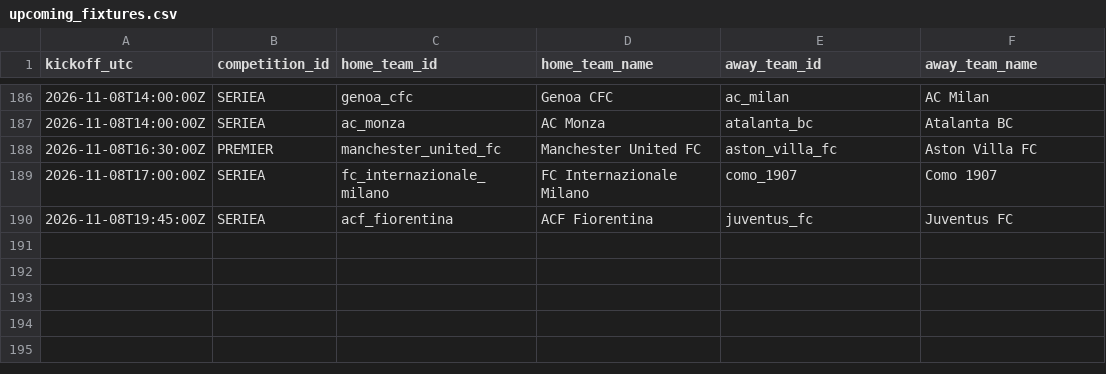
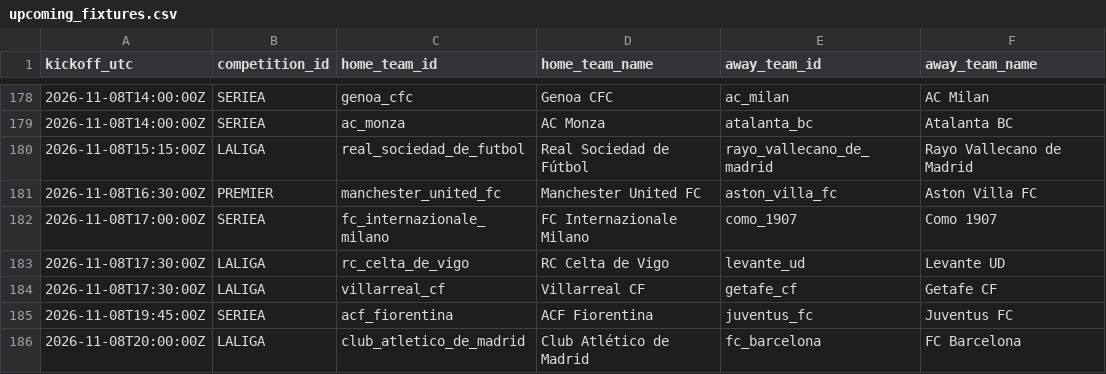
Before and after one commit to alesinho777/botinho777, a CSV file: data/raw/upcoming_fixtures.csv, drawn as a sheet; only a part is shown, gaps mark what is left out; the diff covers the shown part only.

```diff
--- a/data/raw/upcoming_fixtures.csv
+++ b/data/raw/upcoming_fixtures.csv
@@ -187,4 +179,8 @@ kickoff_utc,competition_id,home_team_id,home_team_name,away_team_id,away_team_na
 2026-11-08T14:00:00Z,SERIEA,ac_monza,AC Monza,atalanta_bc,Atalanta BC
+2026-11-08T15:15:00Z,LALIGA,real_sociedad_de_futbol,Real Sociedad de Fútbol,rayo_vallecano_de_madrid,Rayo Vallecano de Madrid
 2026-11-08T16:30:00Z,PREMIER,manchester_united_fc,Manchester United FC,aston_villa_fc,Aston Villa FC
 2026-11-08T17:00:00Z,SERIEA,fc_internazionale_milano,FC Internazionale Milano,como_1907,Como 1907
+2026-11-08T17:30:00Z,LALIGA,rc_celta_de_vigo,RC Celta de Vigo,levante_ud,Levante UD
+2026-11-08T17:30:00Z,LALIGA,villarreal_cf,Villarreal CF,getafe_cf,Getafe CF
 2026-11-08T19:45:00Z,SERIEA,acf_fiorentina,ACF Fiorentina,juventus_fc,Juventus FC
+2026-11-08T20:00:00Z,LALIGA,club_atletico_de_madrid,Club Atlético de Madrid,fc_barcelona,FC Barcelona
```
Also changed, not shown: 5 added rows, 13 removed rows and 1 edited cell elsewhere in this file, data/raw/real_matches.csv.
